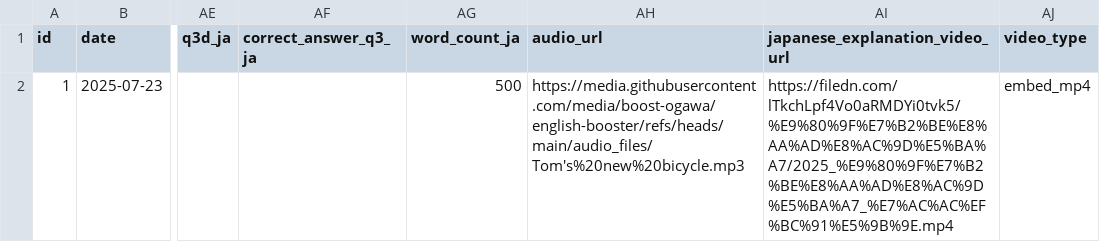
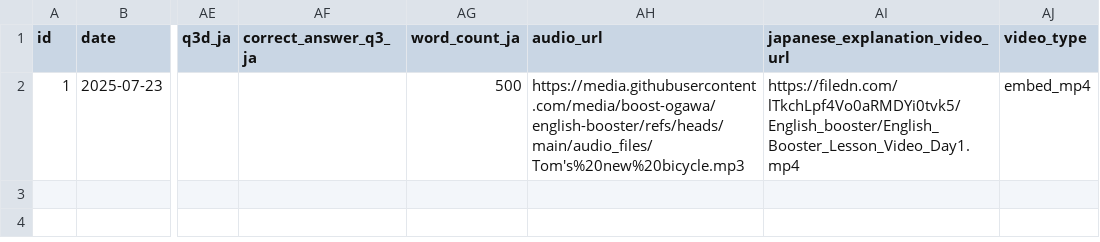
Before and after one commit to boost-ogawa/english-booster, a CSV file: data_j.csv, drawn as a sheet; only a part is shown, gaps mark what is left out; the diff names each change by its address in the sheet, - before the commit and + after, or states it on an @@ line.

Commit message:
日本語解説追加

```diff
--- a/data_j.csv
+++ b/data_j.csv
-AI2 (japanese_explanation_video_url): https://filedn.com/lTkchLpf4Vo0aRMDYi0tvk5/%E9%80%9F%E7%B2%BE%E8%AA%AD%E8%AC%9D%E5%BA%A7/2025_%E9%80%9F%E7%B2%BE%E8%AA%AD%E8%AC%9D%E5%BA%A7_%E7%AC%AC%EF%BC%91%E5%9B%9E.mp4
+AI2 (japanese_explanation_video_url): https://filedn.com/lTkchLpf4Vo0aRMDYi0tvk5/English_booster/English_Booster_Lesson_Video_Day1.mp4
```
